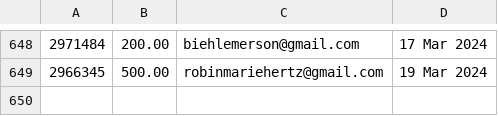
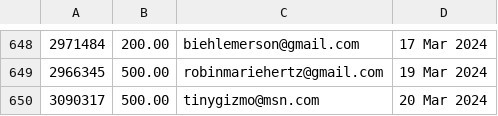
Before and after one commit to required777/TD-Testing-ffcsa_scripts, a CSV file: localline/data/order_data_PRODUCTION_success.csv, drawn as a sheet; only a part is shown, gaps mark what is left out; the diff names each change by its address in the sheet, - before the commit and + after, or states it on an @@ line.

Commit message:
Update data files

```diff
--- a/localline/data/order_data_PRODUCTION_success.csv
+++ b/localline/data/order_data_PRODUCTION_success.csv
+row 650: 3090317 | 500.00 | tinygizmo@msn.com | 20 Mar 2024
```
